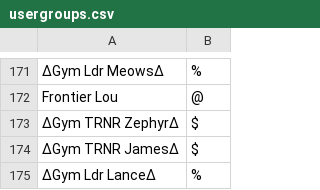
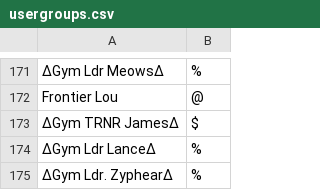
Before and after one commit to Sora-League/Pokemon-Showdown, a CSV file: config/usergroups.csv, drawn as a sheet; only a part is shown, gaps mark what is left out; removed rows and columns are numbered as before the commit, all else as after; the diff names each change by its address in the sheet, - before the commit and + after, or states it on an @@ line.

Commit message:
usergroups

```diff
--- a/config/usergroups.csv
+++ b/config/usergroups.csv
-row 173: ∆Gym TRNR Zephyr∆ | $
+row 175: ∆Gym Ldr. Zyphear∆ | %
```
